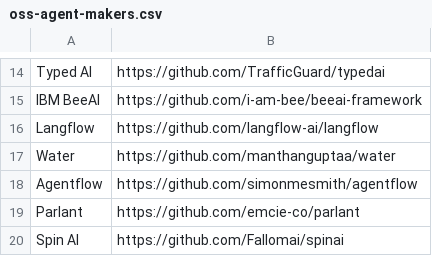
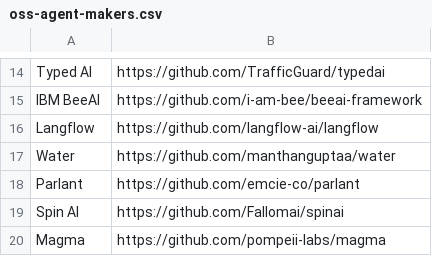
Before and after one commit to boxabirds/making-ai-agents-showcase, a CSV file: oss-agent-makers.csv, drawn as a sheet; only a part is shown, gaps mark what is left out; the shorter side is filled out with more unchanged rows; the diff names each change by its address in the sheet, - before the commit and + after, or states it on an @@ line.

```diff
--- a/oss-agent-makers.csv
+++ b/oss-agent-makers.csv
-row 18: Agentflow | https://github.com/simonmesmith/agentflow
```
Also changed, not shown: 13 other files.
